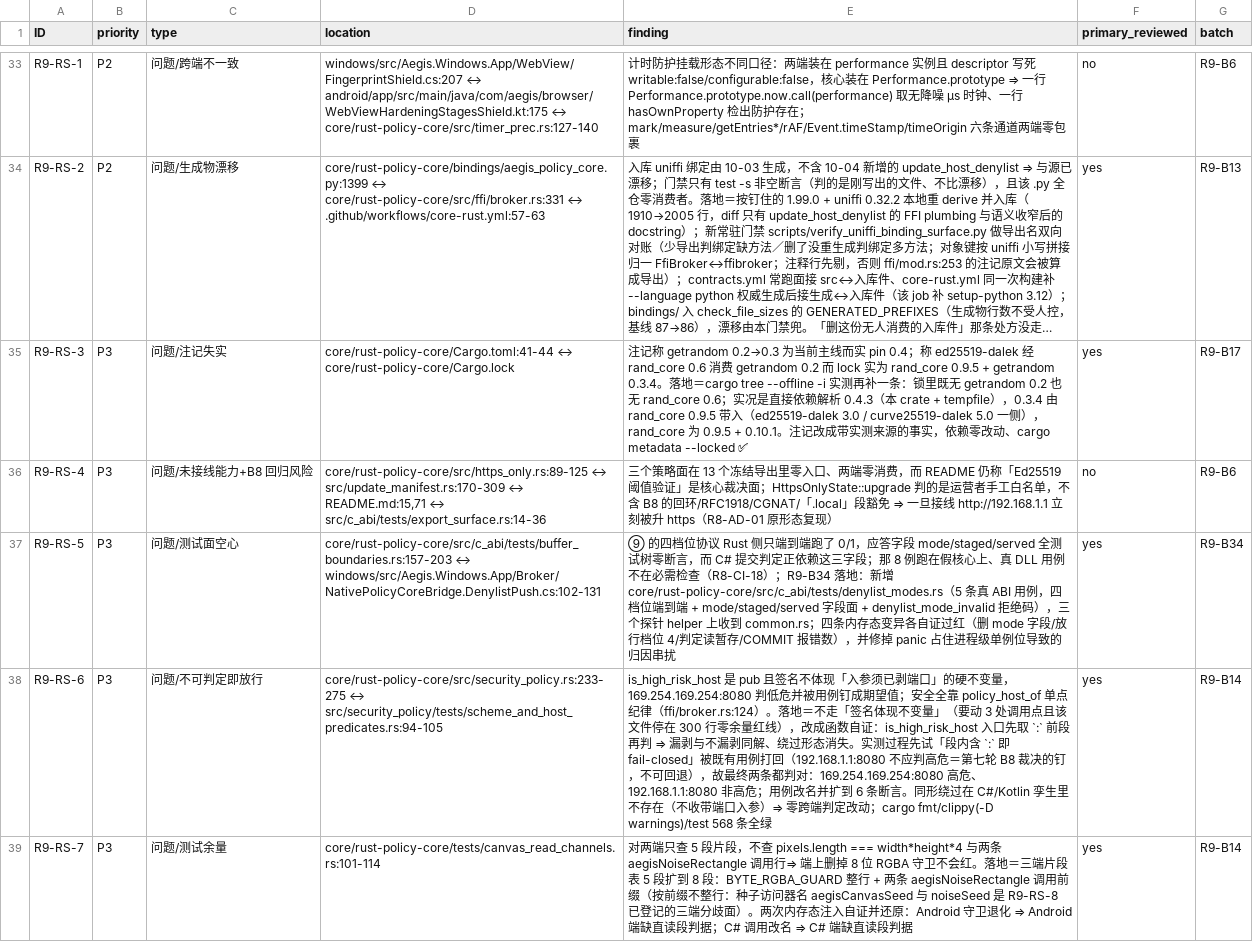
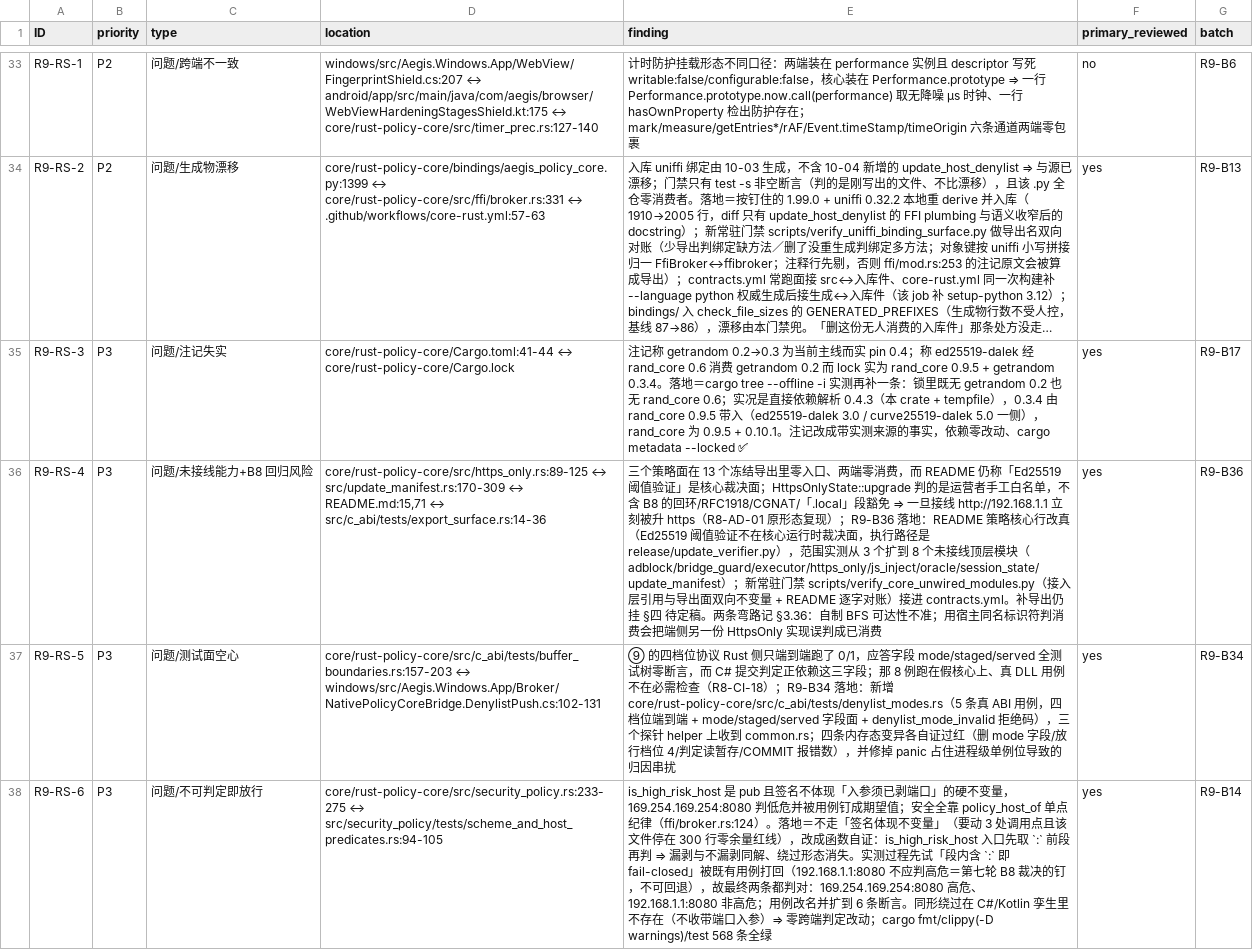
Before and after one commit to bear20252026/aegis-dual-platform, a CSV file: docs/audit/full-audit-2026-10-10-round9.csv, drawn as a sheet; only a part is shown, gaps mark what is left out; the shorter side is filled out with more unchanged rows; long unchanged cells end in …; the diff names each change by its address in the sheet, - before the commit and + after, or states it on an @@ line.

Commit message:
docs(core): 核心的「已实现但未接线」面与 README 对账（R9-B36 / Q28）
README 把「Ed25519 阈值验证」摆在策略核心的运行时裁决面上（表行 :15 与目录树 :86
两处），而 `update_manifest` 没有任何 C ABI/UniFFI 入口、只被 `tests/vectors.rs`
拿去与契约向量做差分——出货路径上的清单验证是 `release/update_verifier.py`。
代价不是措辞：下一批会按「核心已经判了」去做接线取舍，或直接引用它当安全保证。

- 实测范围比登记的大：`pub mod` 而除自身文件/自身测试外零引用、也不在任何导出面上的
  顶层模块共 **8 个**（adblock / bridge_guard / executor / https_only / js_inject /
  oracle / session_state / update_manifest），Q28 原条目只点名 3 个。
- 新常驻门禁 `scripts/verify_core_unwired_modules.py`（五条不变量，接进 contracts.yml）：
  登记表内模块必须仍是 `pub mod`；接入层剔注释后出现模块名即红（**双向**——接线了还挂着
  登记也红，必须同批改 README 那句话）；模块自身不得有导出属性；README 表行必须逐字含
  由登记表生成的清单；凡提 Ed25519 必须同条给出执行路径（这条一加，:86 当场判红）。
  接入层目录缺失 / pub mod 数异常小 ⇒ exit 2。
- 两条弯路记进台账，都是「判据看着像但不准」：自制 BFS 推可达性把注释当边、漏 `super::`，
  集合是错的 ⇒ 不作判据；用「宿主源码出现同名标识符」判消费会把 Windows 端侧另一份
  `HttpsOnly` 实现误判成已消费。
- B8 接线警告写在门禁 docstring 而不是模块头注记：`https_only.rs`/`update_manifest.rs`
  都在 check_file_sizes 的零余量基线上（396/406 行），加注记当场判红——而接线动作必然先
  过这道门禁。Rust 面最终零改动。
- 用例 8 条含四条注入式反向锚；注入用例还打回门禁自己的真 bug：`relative_to(ROOT)`
  在假目录下抛 ValueError（门禁应当报告而不是抛栈），改 `rel()` 兜底。
- 补导出（＝改 ABI、改出货行为）不做，留 §四 待定稿；「未接线即删除」也不是本批建议。

```diff
--- a/docs/audit/full-audit-2026-10-10-round9.csv
+++ b/docs/audit/full-audit-2026-10-10-round9.csv
-E36 (finding): …态复现）
+E36 (finding): …态复现）；R9-B36 落地：README 策略核心行改真（Ed25519 阈值验证不在核心运行时裁决面，执行路径是 release/update_verifier.py），范围实测从 3 个扩到 8 个未接线顶层模块（adblock/bridge_guard/executor/https_only/js_inject/oracle/session_state/update_manifest）；新常驻门禁 scripts/verify_core_unwired_modules.py（接入层引用与导出面双向不变量 + README 逐字对账）接进 contracts.yml。补导出仍挂 §四 待定稿。两条弯路记 §3.36：自制 BFS 可达性不准；用宿主同名标识符判消费会把端侧另一份 HttpsOnly 实现误判成已消费
-F36 (primary_reviewed): no
+F36 (primary_reviewed): yes
-G36 (batch): R9-B6
+G36 (batch): R9-B36
```
Also changed, not shown: 5 other files.
